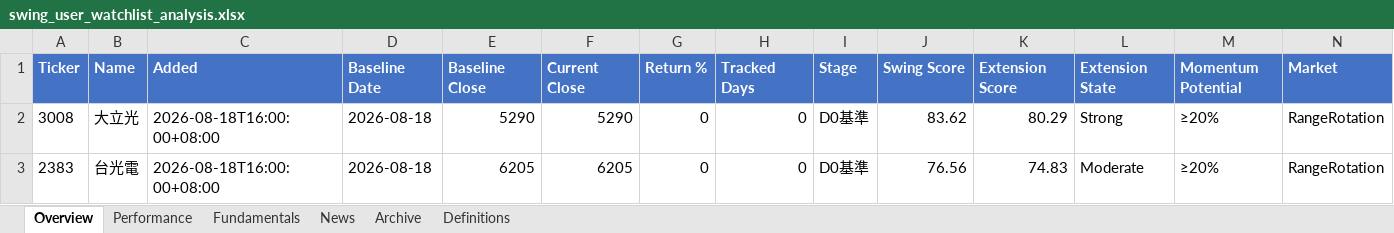
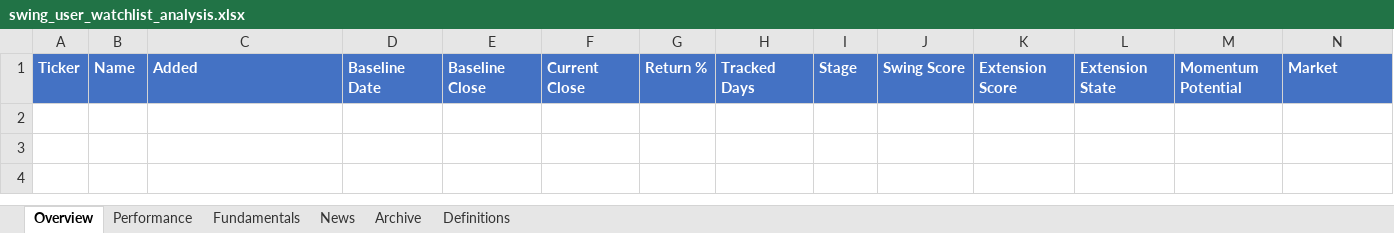
Before and after one commit to Gary172Lee/iSecretary-LIFF, an Excel workbook: data/swing_user_watchlist_analysis.xlsx, sheet Overview, drawn as a sheet; only a part is shown; values as stored, in another font and other column widths than the file's, no borders; rows hold the shown columns only; the diff names each change by its address in the sheet, - before the commit and + after, or states it on an @@ line.

```diff
--- a/data/swing_user_watchlist_analysis.xlsx (sheet Overview)
+++ b/data/swing_user_watchlist_analysis.xlsx (sheet Overview)
-row 2: 3008 | 大立光 | 2026-08-18T16:00:00+08:00 | 2026-08-18 | 5290 | 5290 | 0 | 0 | D0基準 | 83.62 | 80.29 | Strong | ≥20% | RangeRotation
-row 3: 2383 | 台光電 | 2026-08-18T16:00:00+08:00 | 2026-08-18 | 6205 | 6205 | 0 | 0 | D0基準 | 76.56 | 74.83 | Moderate | ≥20% | RangeRotation
```
Also changed, not shown: sheet Fundamentals, sheet Archive, sheet Performance, sheet News, data/swing_performance_analysis.xlsx, 13 other files.
